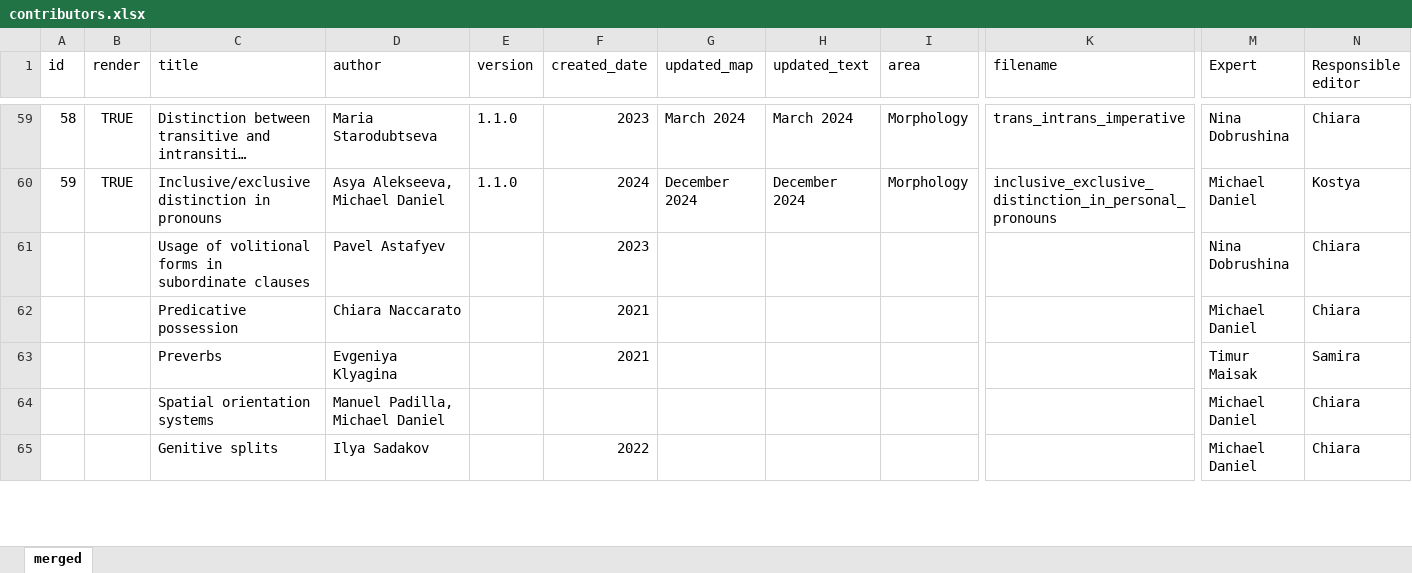
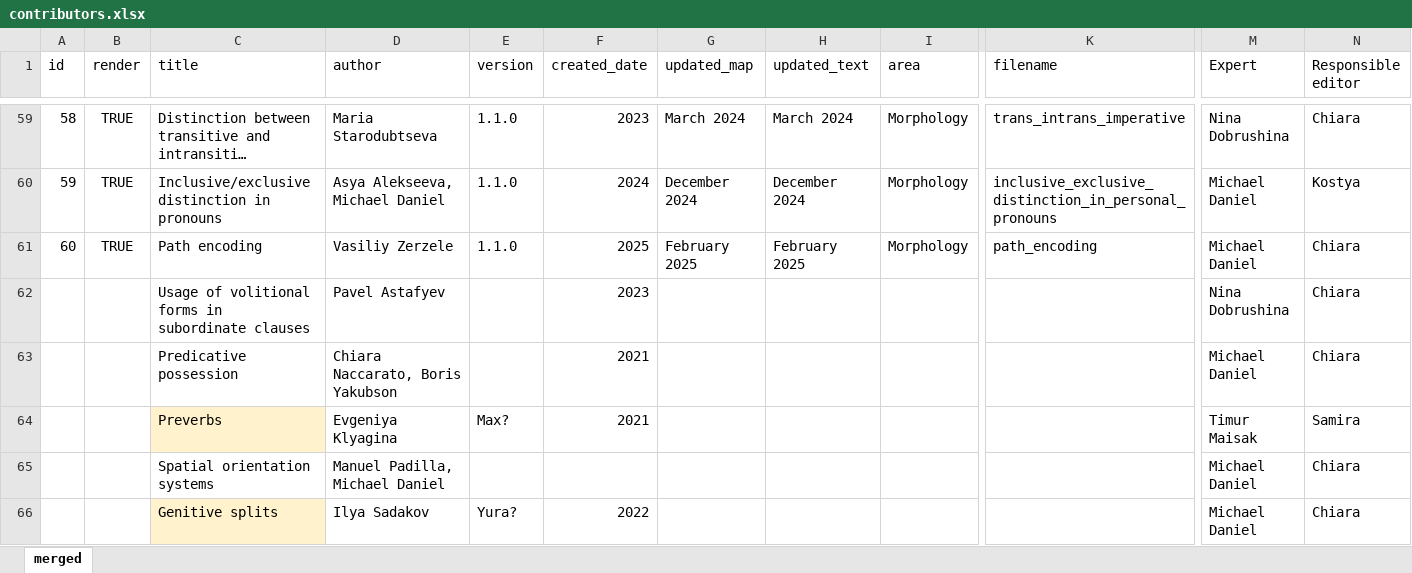
Before and after one commit to LingConLab/TALD, an Excel workbook: data/contributors.xlsx, sheet merged, drawn as a sheet; only a part is shown, gaps mark what is left out; long unchanged cells end in …; values as stored, in another font and other column widths than the file's, no borders; charts and pictures not drawn; addresses are those after the commit; rows hold the shown columns only; the diff covers the shown part only; the diff names each change by its address in the sheet, - before the commit and + after, or states it on an @@ line.

Commit message:
Add files via upload

```diff
--- a/data/contributors.xlsx (sheet merged)
+++ b/data/contributors.xlsx (sheet merged)
+row 61: 60 | TRUE | Path encoding | Vasiliy Zerzele | 1.1.0 | 2025 | February 2025 | February 2025 | Morphology | path_encoding | Michael Daniel | Chiara
-D63 (author): Chiara Naccarato
+D63 (author): Chiara Naccarato, Boris Yakubson
-C64 fill: none
+C64 fill: #FFF2CC
-E64 (version): (empty)
+E64 (version): Max?
-C66 fill: none
+C66 fill: #FFF2CC
-E66 (version): (empty)
+E66 (version): Yura?
```
Also changed, not shown: 1 added row, 1 removed row, 3 edited cells and cell formats elsewhere in this sheet.
